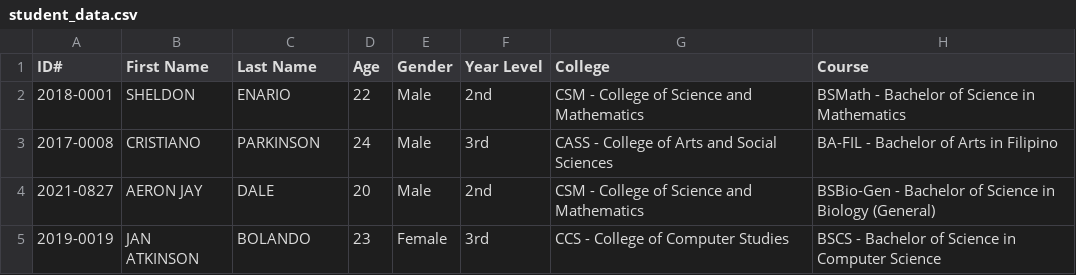
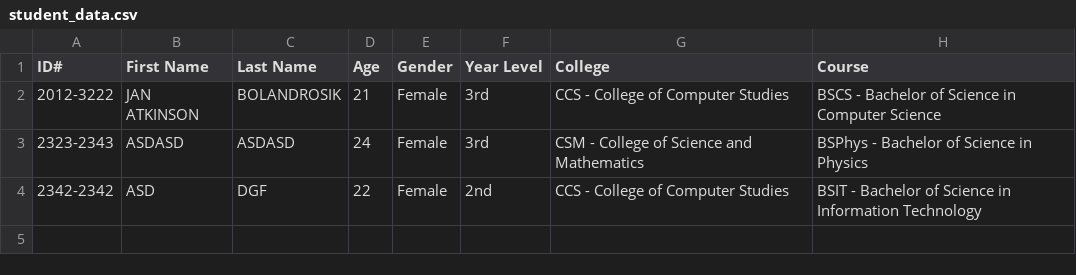
Before and after one commit to aeron-j/151project, a CSV file: Main/student_data.csv, drawn as a sheet.

```diff
--- a/Main/student_data.csv
+++ b/Main/student_data.csv
@@ -1,5 +1,4 @@
 ID#,First Name,Last Name,Age,Gender,Year Level,College,Course
-2018-0001,SHELDON,ENARIO,22,Male,2nd,CSM - College of Science and Mathematics,BSMath - Bachelor of Science in Mathematics
-2017-0008,CRISTIANO,PARKINSON,24,Male,3rd,CASS - College of Arts and Social Sciences,BA-FIL - Bachelor of Arts in Filipino
-2021-0827,AERON JAY,DALE,20,Male,2nd,CSM - College of Science and Mathematics,BSBio-Gen - Bachelor of Science in Biology (General)
-2019-0019,JAN ATKINSON,BOLANDO,23,Female,3rd,CCS - College of Computer Studies,BSCS - Bachelor of Science in Computer Science
+2012-3222,JAN ATKINSON,BOLANDROSIK,21,Female,3rd,CCS - College of Computer Studies,BSCS - Bachelor of Science in Computer Science
+2323-2343,ASDASD,ASDASD,24,Female,3rd,CSM - College of Science and Mathematics,BSPhys - Bachelor of Science in Physics
+2342-2342,ASD,DGF,22,Female,2nd,CCS - College of Computer Studies,BSIT - Bachelor of Science in Information Technology
```
Also changed, not shown: 1 other file.
